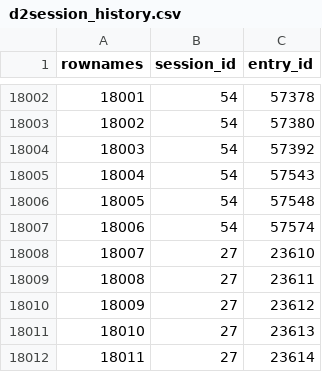
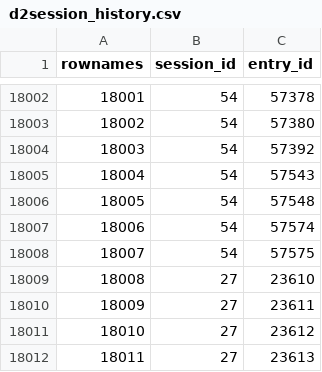
Before and after one commit to s-balandine/typology-dump, a CSV file: data/d2session_history.csv, drawn as a sheet; only a part is shown, gaps mark what is left out; the shorter side is filled out with more unchanged rows; addresses are those after the commit; the diff names each change by its address in the sheet, - before the commit and + after, or states it on an @@ line.

```diff
--- a/data/d2session_history.csv
+++ b/data/d2session_history.csv
+row 18008: 18007 | 54 | 57575
@@ column A (rownames) renumbered from row 18009 down @@
```
Also changed, not shown: data/contributions.csv, data/macro_budgets.csv, 2 other files.
